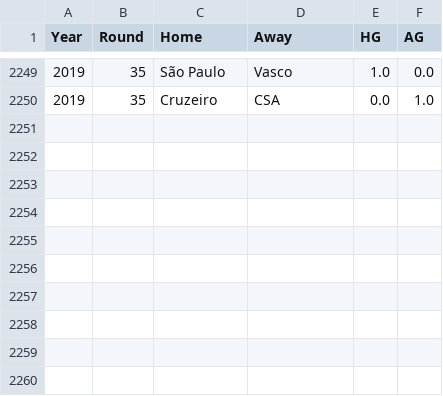
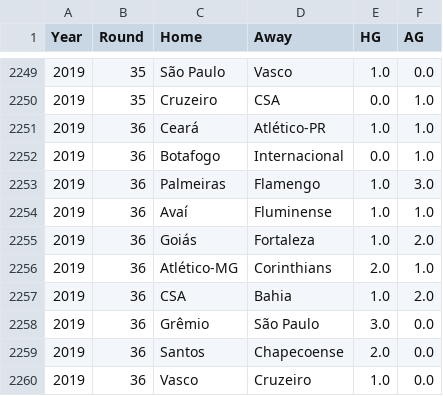
Before and after one commit to WilliamWV/cartolaGuesser, a CSV file: matches.csv, drawn as a sheet; only a part is shown, gaps mark what is left out.

```diff
--- a/matches.csv
+++ b/matches.csv
@@ -2250 +2250,11 @@ Year,Round,Home,Away,HG,AG
 2019,35,Cruzeiro,CSA,0.0,1.0
+2019,36,Ceará,Atlético-PR,1.0,1.0
+2019,36,Botafogo,Internacional,0.0,1.0
+2019,36,Palmeiras,Flamengo,1.0,3.0
+2019,36,Avaí,Fluminense,1.0,1.0
+2019,36,Goiás,Fortaleza,1.0,2.0
+2019,36,Atlético-MG,Corinthians,2.0,1.0
+2019,36,CSA,Bahia,1.0,2.0
+2019,36,Grêmio,São Paulo,3.0,0.0
+2019,36,Santos,Chapecoense,2.0,0.0
+2019,36,Vasco,Cruzeiro,1.0,0.0
```
Also changed, not shown: matches_with_pos.csv, train/scoresGol_train.csv, 18 other files.
